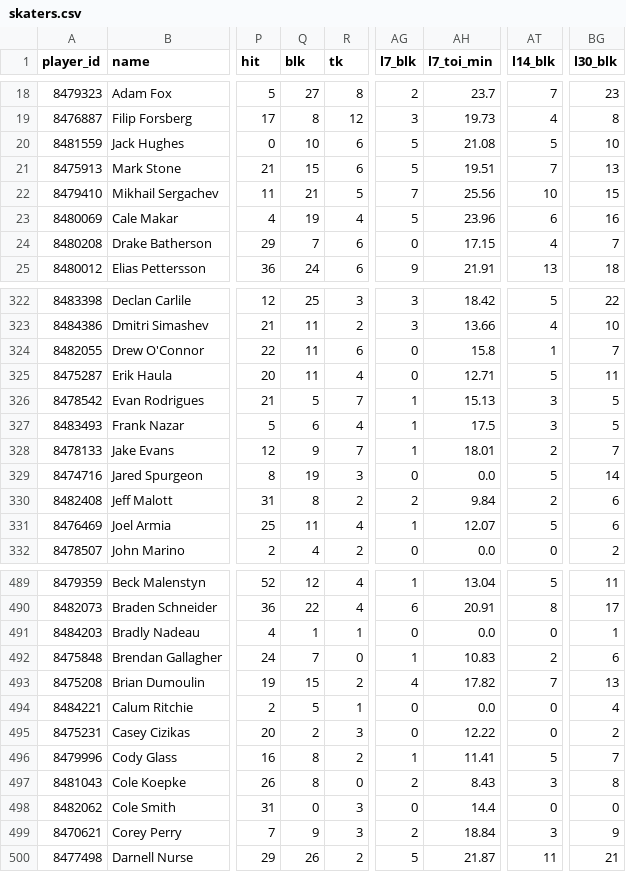
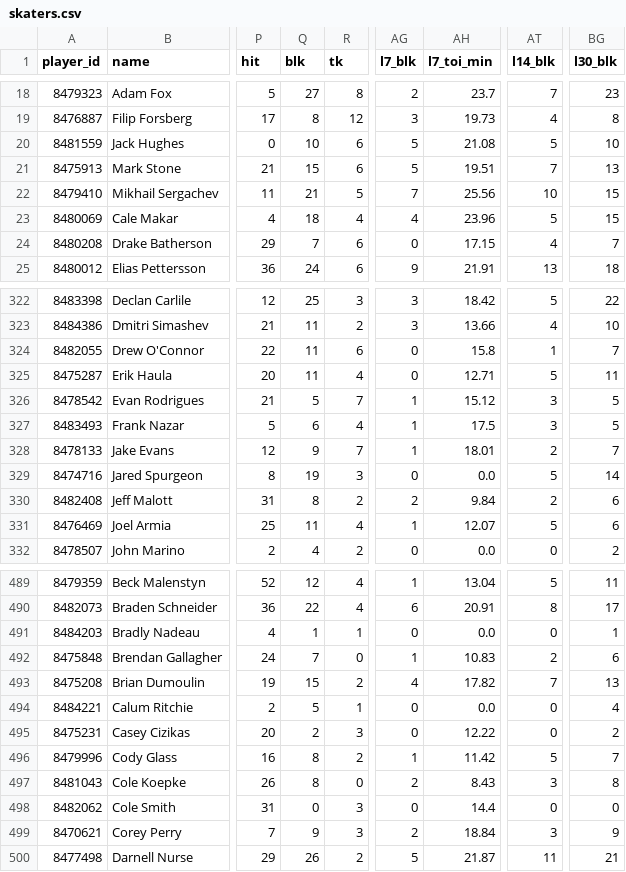
Before and after one commit to barakarmy/nhl-feed, a CSV file: docs/skaters.csv, drawn as a sheet; only a part is shown, gaps mark what is left out; the diff names each change by its address in the sheet, - before the commit and + after, or states it on an @@ line.

```diff
--- a/docs/skaters.csv
+++ b/docs/skaters.csv
-Q23 (blk): 19
+Q23 (blk): 18
-AG23 (l7_blk): 5
+AG23 (l7_blk): 4
-AT23 (l14_blk): 6
+AT23 (l14_blk): 5
-BG23 (l30_blk): 16
+BG23 (l30_blk): 15
-AH326 (l7_toi_min): 15.13
+AH326 (l7_toi_min): 15.12
-AH496 (l7_toi_min): 11.41
+AH496 (l7_toi_min): 11.42
```
Also changed, not shown: docs/advanced.csv, 1 other file.
